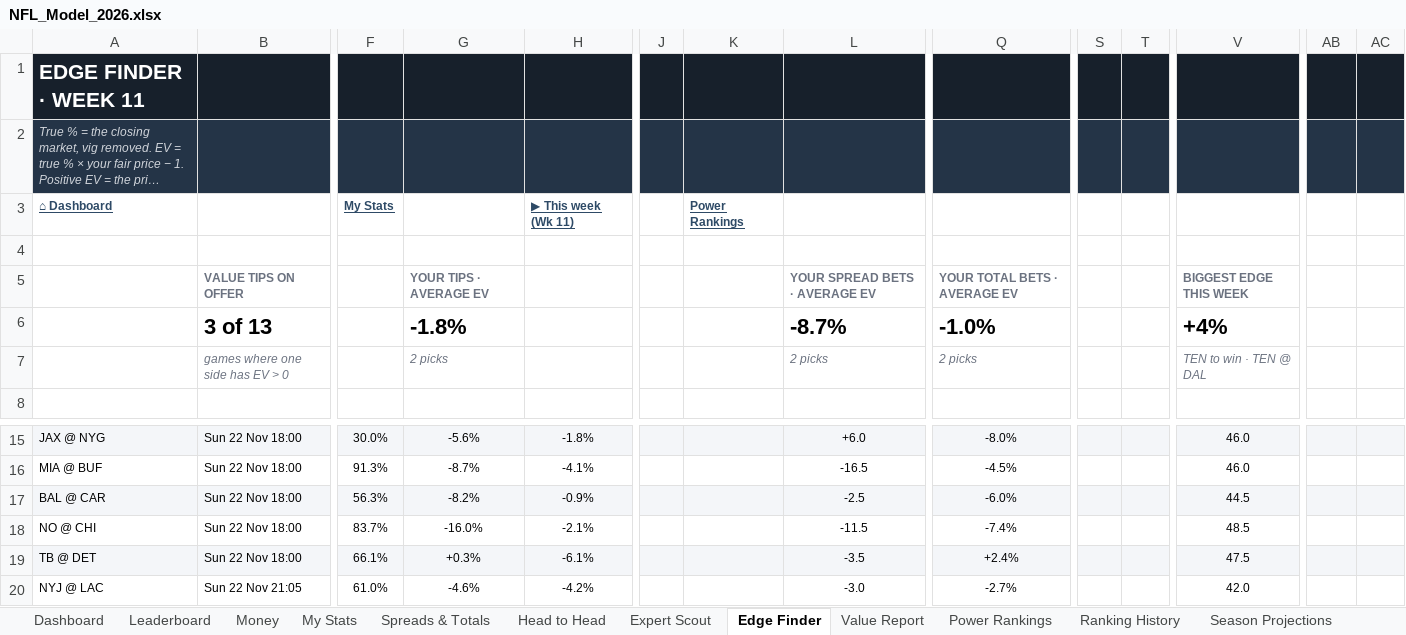
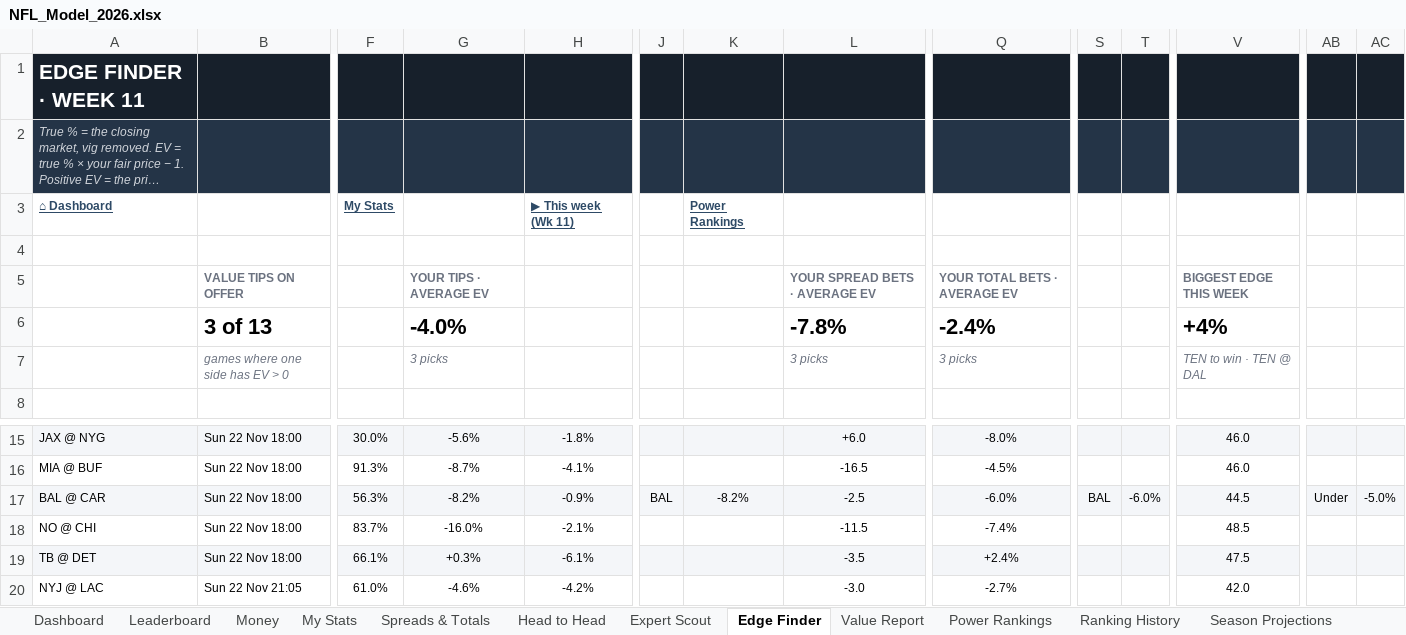
Before and after one commit to THOMASNOONAN155/tios-data, an Excel workbook: nfl-model/output/NFL_Model_2026.xlsx, sheet Edge Finder, drawn as a sheet; only a part is shown, gaps mark what is left out; long unchanged cells end in …; values as stored, in another font and other column widths than the file's, no borders; conditional formats not drawn; removed rows and columns are numbered as before the commit, all else as after; rows hold the shown columns only; the diff names each change by its address in the sheet, - before the commit and + after, or states it on an @@ line.

```diff
--- a/nfl-model/output/NFL_Model_2026.xlsx (sheet Edge Finder)
+++ b/nfl-model/output/NFL_Model_2026.xlsx (sheet Edge Finder)
-row 6:  | 3 of 13 |  | -1.8% |  |  |  | -8.7% | -1.0% |  |  | +4%
+row 6:  | 3 of 13 |  | -4.0% |  |  |  | -7.8% | -2.4% |  |  | +4%
-G7: 2 picks
+G7: 3 picks
-L7: 2 picks
+L7: 3 picks
-Q7: 2 picks
+Q7: 3 picks
-J17: (empty)
+J17: BAL
-K17: (empty)
+K17: -8.2%
-S17: (empty)
+S17: BAL
-T17: (empty)
+T17: -6.0%
-AB17: (empty)
+AB17: Under
-AC17: (empty)
+AC17: -5.0%
```
Also changed, not shown: sheet Expert Scout, sheet Leaderboard, sheet Value Report, sheet Wk 11, sheet About, nfl-model/inputs/tipping_inputs.xlsx, 2 other files.
